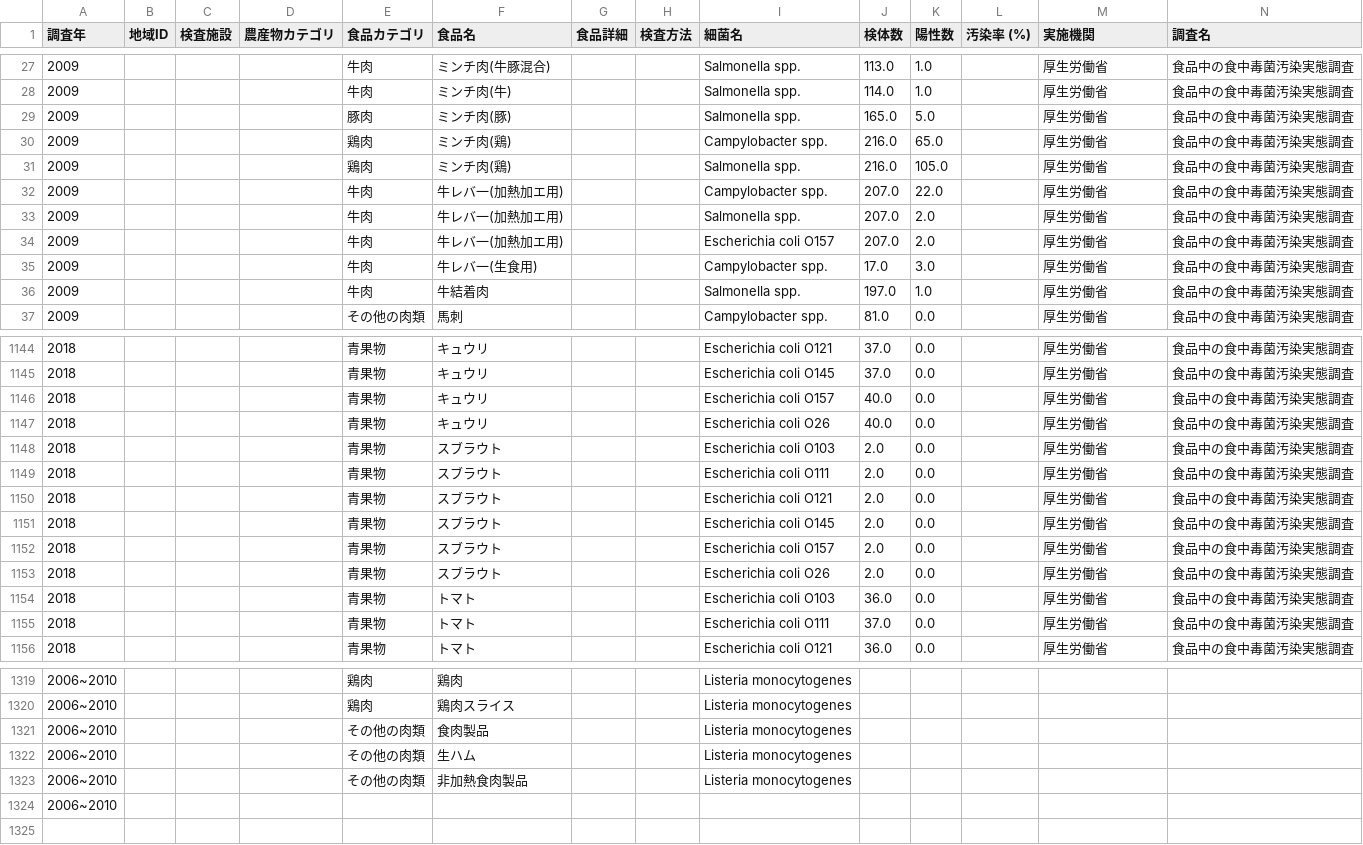
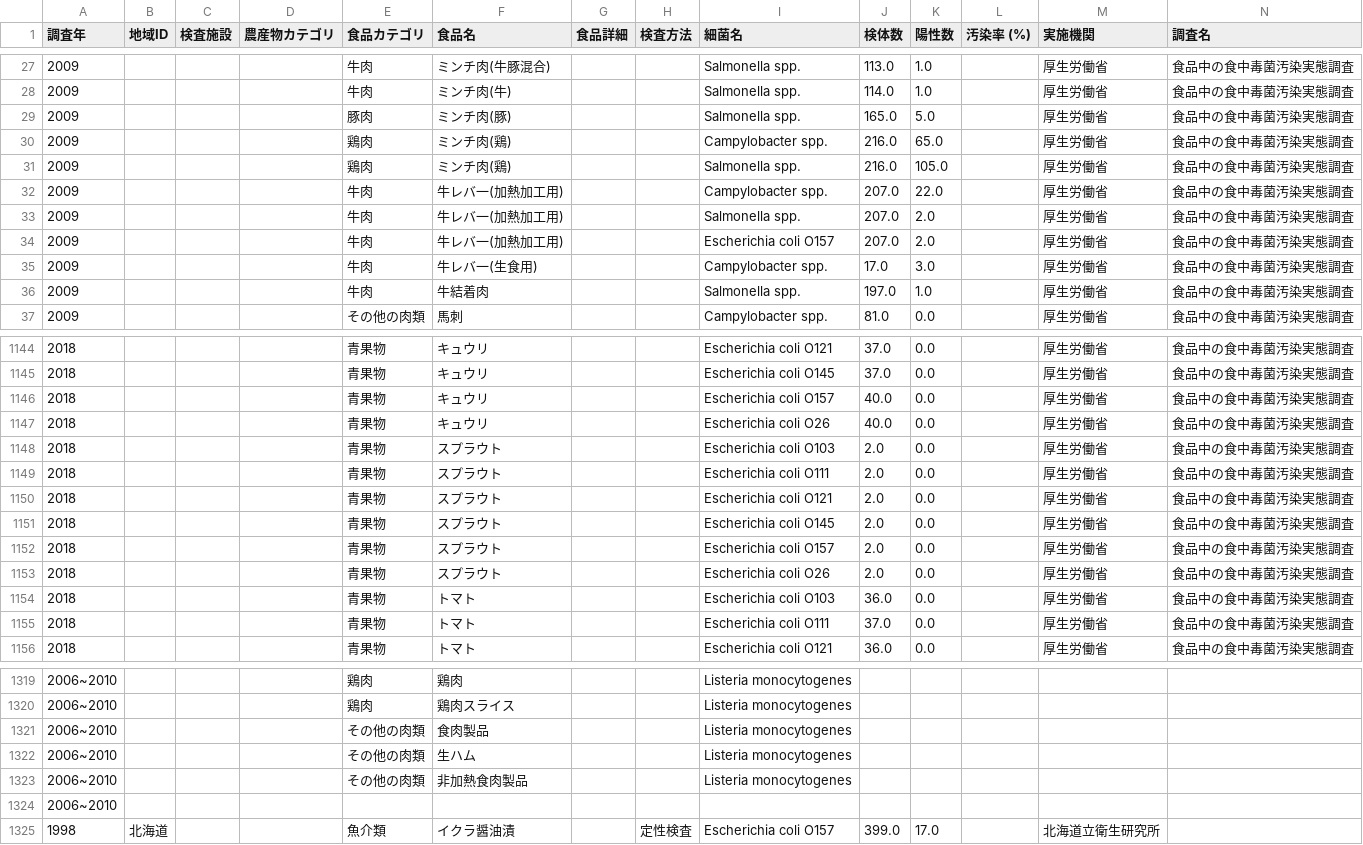
Before and after one commit to kento-koyama/food_micro_data_risk, a CSV file: 食中毒細菌汚染実態_汚染率.csv, drawn as a sheet; only a part is shown, gaps mark what is left out; rows hold the shown columns only; the diff names each change by its address in the sheet, - before the commit and + after, or states it on an @@ line.

Commit message:
Add files via upload

```diff
--- a/食中毒細菌汚染実態_汚染率.csv
+++ b/食中毒細菌汚染実態_汚染率.csv
-F32:F34 (食品名): 牛レバ一(加熱加エ用)
+F32:F34 (食品名): 牛レバ一(加熱加工用)
-F1148:F1153 (食品名): スブラウト
+F1148:F1153 (食品名): スプラウト
+row 1325: 1998 | 北海道 |  |  | 魚介類 | イクラ醤油漬 |  | 定性検査 | Escherichia coli O157 | 399.0 | 17.0 |  | 北海道立衛生研究所
```
